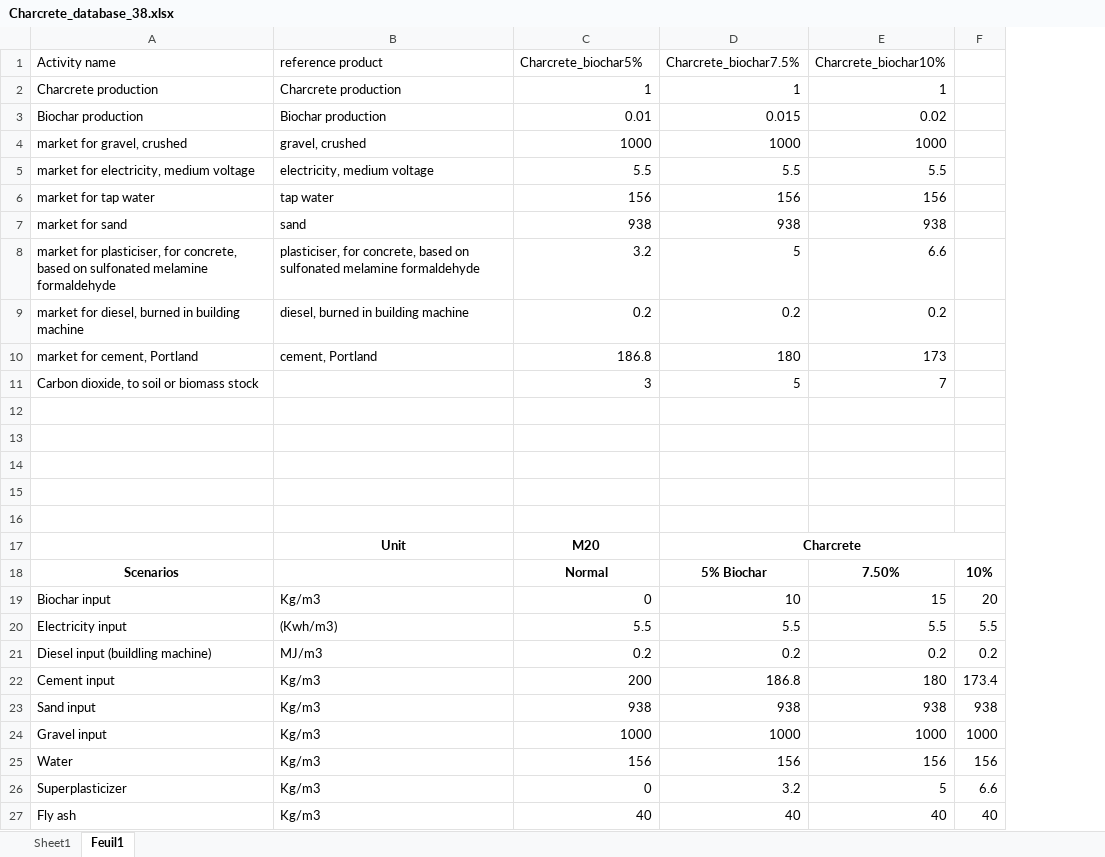
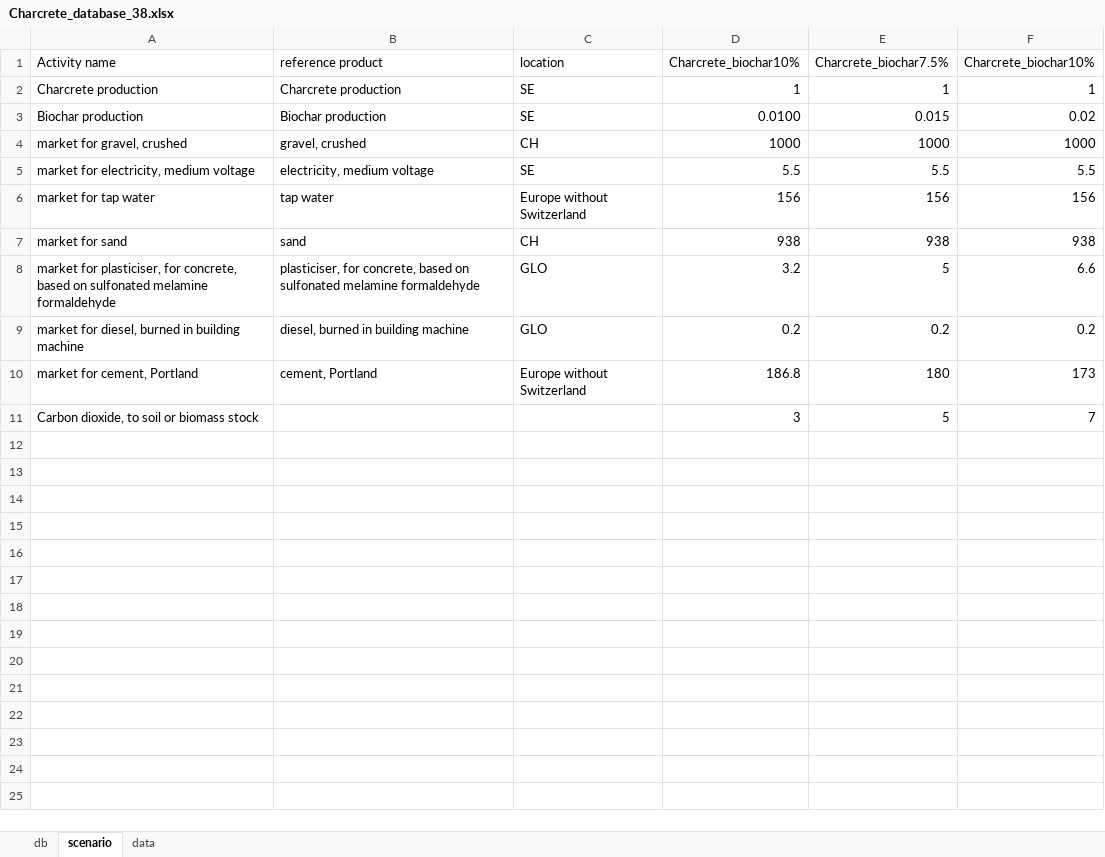
Before and after one commit to mijafro/Charcrete-LCA, an Excel workbook: data/Charcrete_database_38.xlsx, sheet scenario, drawn as a sheet; values as stored, in another font and other column widths than the file's, no borders; removed rows and columns are numbered as before the commit, all else as after; the diff names each change by its address in the sheet, - before the commit and + after, or states it on an @@ line.

Commit message:
charcreteDB update scenario2

```diff
--- a/data/Charcrete_database_38.xlsx (sheet scenario)
+++ b/data/Charcrete_database_38.xlsx (sheet scenario)
-sheet tab: Sheet1
+sheet tab: db
-sheet tab: Feuil1
+sheet tab: scenario
+sheet tab: data
+column C (location), rows 2-10: SE | SE | CH | SE | Europe without Switzerland | CH | GLO | GLO | Europe without Switzerland
-column F, empty
-D1: Charcrete_biochar5%
+D1: Charcrete_biochar10%
-D3 (Charcrete_biochar10%): 0.01
+D3 (Charcrete_biochar10%): 0.0100
-row 12: (empty)
-row 13: (empty)
-row 14: (empty)
-row 15: (empty)
-row 16: (empty)
-row 17:  | Unit | M20 | Charcrete
-row 18: Scenarios |  | Normal | 5% Biochar | 7.50% | 10%
-row 19: Biochar input | Kg/m3 | 0 | 10 | 15 | 20
-row 20: Electricity input | (Kwh/m3) | 5.5 | 5.5 | 5.5 | 5.5
-row 21: Diesel input (buildling machine) | MJ/m3 | 0.2 | 0.2 | 0.2 | 0.2
-row 22: Cement input | Kg/m3 | 200 | 186.8 | 180 | 173.4
-row 23: Sand input | Kg/m3 | 938 | 938 | 938 | 938
-row 24: Gravel input | Kg/m3 | 1000 | 1000 | 1000 | 1000
-row 25: Water | Kg/m3 | 156 | 156 | 156 | 156
-row 26: Superplasticizer | Kg/m3 | 0 | 3.2 | 5 | 6.6
-row 27: Fly ash | Kg/m3 | 40 | 40 | 40 | 40
```
Also changed, not shown: sheet db, formulas that keep their value, 1 other file.
